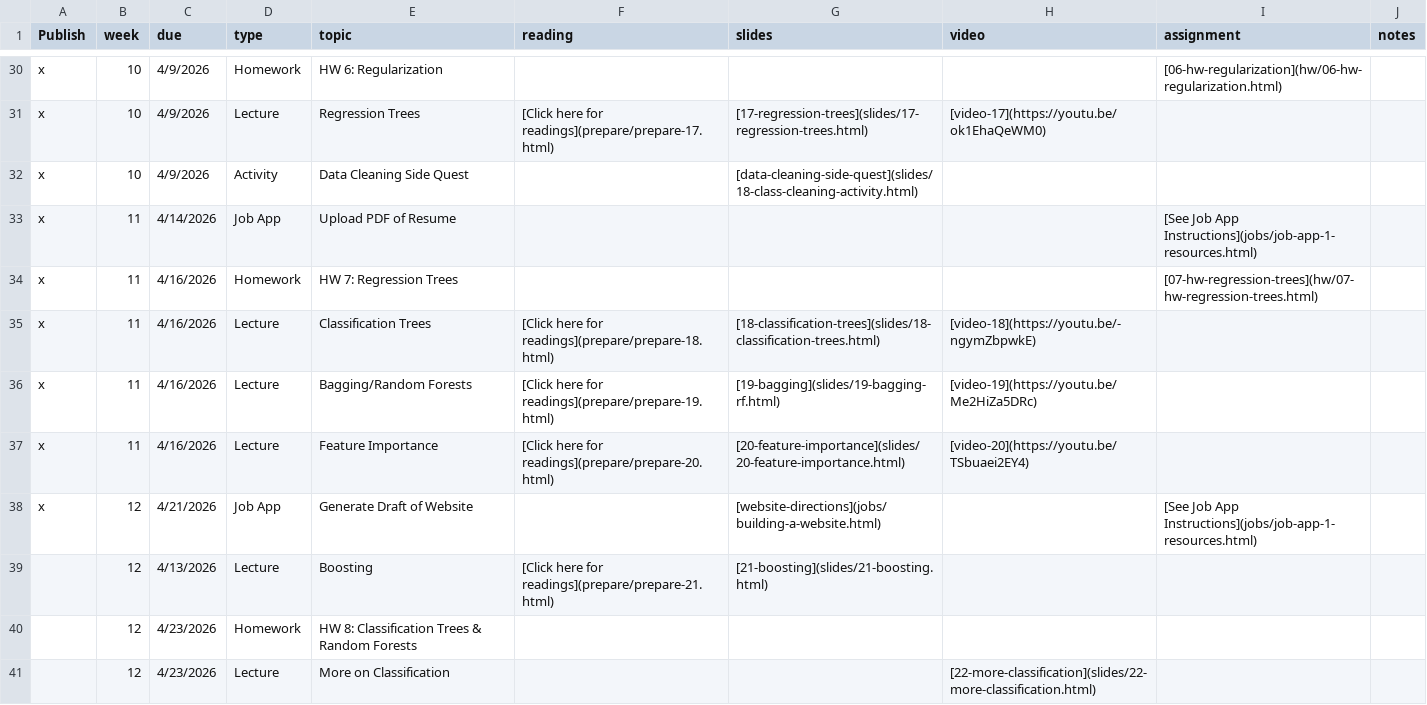
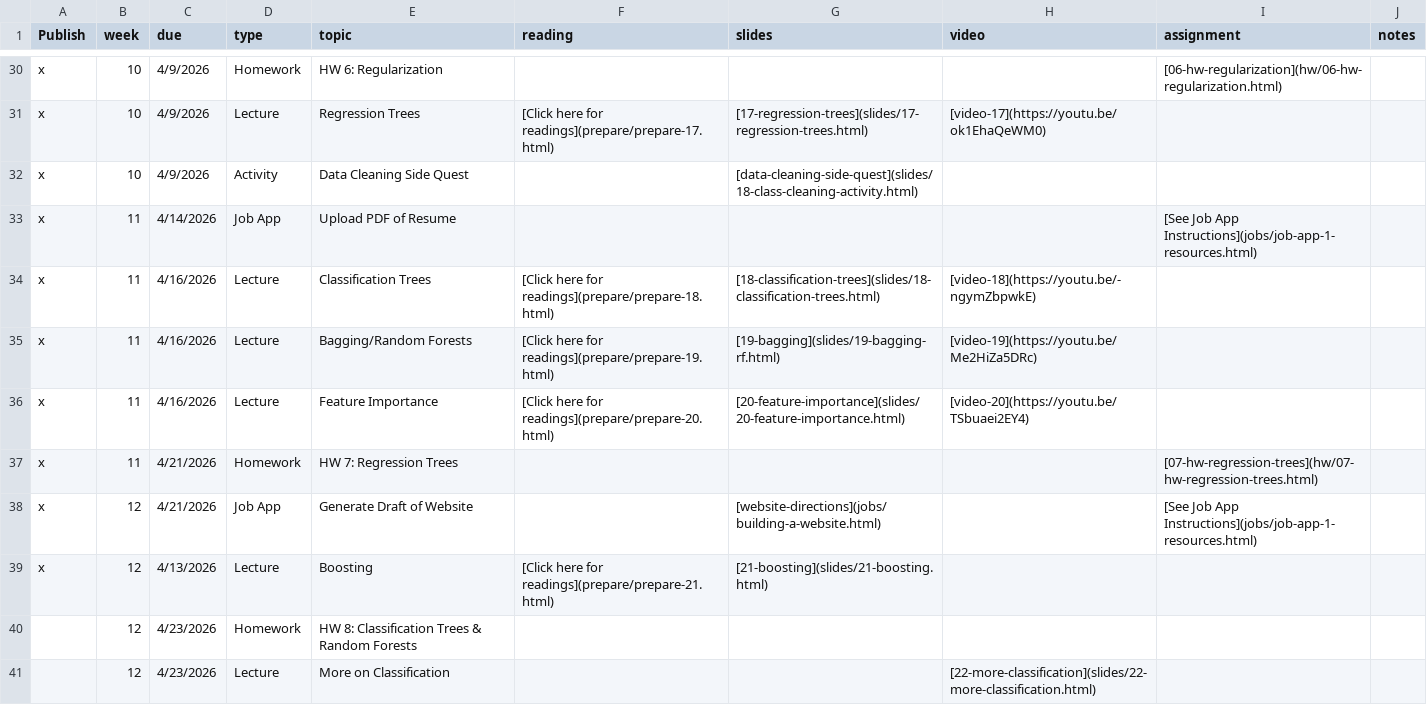
Before and after one commit to EricFriedlander/math4025sp26, a CSV file: course-info/schedule.csv, drawn as a sheet; only a part is shown, gaps mark what is left out.

Commit message:
Add boosting to schedule

```diff
--- a/course-info/schedule.csv
+++ b/course-info/schedule.csv
@@ -33,3 +33,2 @@ x,10,4/9/2026,Activity, Data Cleaning Side Quest,,[data-cleaning-side-quest](sli
 x,11,4/14/2026,Job App, Upload PDF of Resume,,,,[See Job App Instructions](jobs/job-app-1-resources.html),
-x,11,4/16/2026,Homework,HW 7: Regression Trees,,,,[07-hw-regression-trees](hw/07-hw-regression-trees.html),
 x,11,4/16/2026,Lecture,Classification Trees,[Click here for readings](prepare/prepare-18.html),[18-classification-trees](slides/18-classification-trees.html),[video-18](https://youtu.be/-ngymZbpwkE),,
@@ -37,4 +36,5 @@ x,11,4/16/2026,Lecture,Bagging/Random Forests,[Click here for readings](prepare/
 x,11,4/16/2026,Lecture,Feature Importance,[Click here for readings](prepare/prepare-20.html),[20-feature-importance](slides/20-feature-importance.html),[video-20](https://youtu.be/TSbuaei2EY4),,
+x,11,4/21/2026,Homework,HW 7: Regression Trees,,,,[07-hw-regression-trees](hw/07-hw-regression-trees.html),
 x,12,4/21/2026,Job App, Generate Draft of Website,,[website-directions](jobs/building-a-website.html),,[See Job App Instructions](jobs/job-app-1-resources.html),
-,12,4/13/2026,Lecture,Boosting,[Click here for readings](prepare/prepare-21.html),[21-boosting](slides/21-boosting.html),,,
+x,12,4/13/2026,Lecture,Boosting,[Click here for readings](prepare/prepare-21.html),[21-boosting](slides/21-boosting.html),,,
 ,12,4/23/2026,Homework,HW 8: Classification Trees & Random Forests,,,,,
```
Also changed, not shown: 11 other files.
